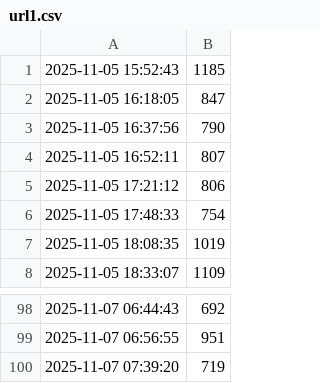
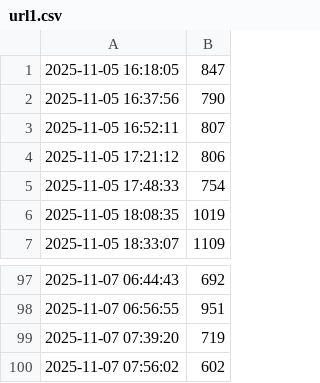
Before and after one commit to pavelkarafiat/websiteLatencyMonitor, a CSV file: latency_logs/url1.csv, drawn as a sheet; only a part is shown, gaps mark what is left out.

```diff
--- a/latency_logs/url1.csv
+++ b/latency_logs/url1.csv
@@ -1,2 +1 @@
-"2025-11-05 15:52:43",1185
 "2025-11-05 16:18:05",847
@@ -100 +99,2 @@
 "2025-11-07 07:39:20",719
+"2025-11-07 07:56:02",602
```
Also changed, not shown: latency_logs/url2.csv, latency_logs/url3.csv, 2 other files.
